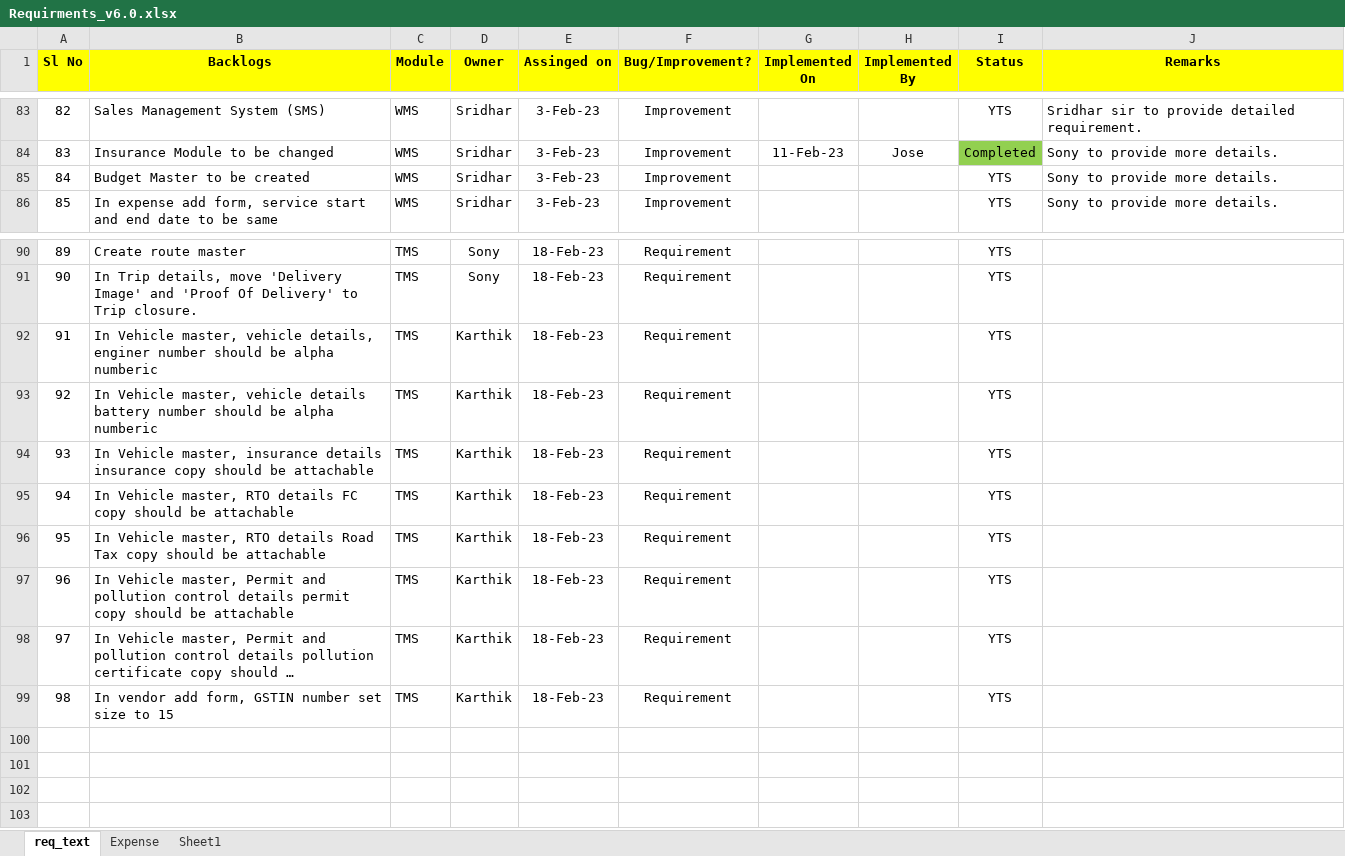
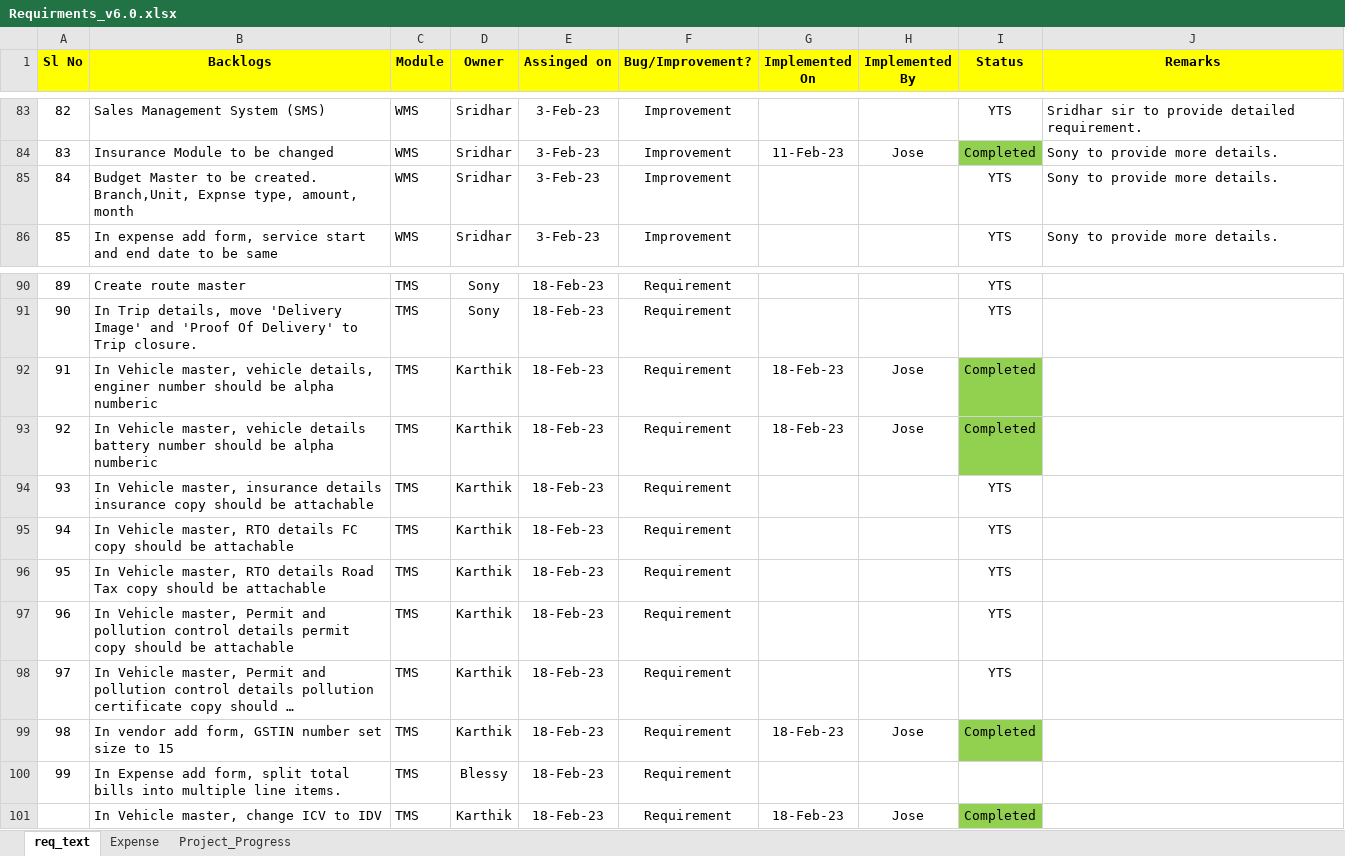
Before and after one commit to josevinoth/sms_project, an Excel workbook: Requirements/Requirments_v6.0.xlsx, sheet req_text, drawn as a sheet; only a part is shown, gaps mark what is left out; long unchanged cells end in …; values as stored, in another font and other column widths than the file's, no borders; the diff names each change by its address in the sheet, - before the commit and + after, or states it on an @@ line.

Commit message:
Latest Update_Commit_18-Feb-23-Jose

```diff
--- a/Requirements/Requirments_v6.0.xlsx (sheet req_text)
+++ b/Requirements/Requirments_v6.0.xlsx (sheet req_text)
-sheet tab: Sheet1
+sheet tab: Project_Progress
-B85 (Backlogs): …to be created
+B85 (Backlogs): …to be created. Branch,Unit, Expnse type, amount, month
-G92:G93 (Implemented On): (empty)
+G92:G93 (Implemented On): 18-Feb-23
-H92:H93 (Implemented By): (empty)
+H92:H93 (Implemented By): Jose
-I92:I93 (Status): YTS
+I92:I93 (Status): Completed
-I92:I93 fill: none
+I92:I93 fill: #92D050
-G99 (Implemented On): (empty)
+G99 (Implemented On): 18-Feb-23
-H99 (Implemented By): (empty)
+H99 (Implemented By): Jose
-I99 (Status): YTS
+I99 (Status): Completed
-I99 fill: none
+I99 fill: #92D050
+row 100: 99 | In Expense add form, split total bills into multiple line items. | TMS | Blessy | 18-Feb-23 | Requirement
+row 101:  | In Vehicle master, change ICV to IDV | TMS | Karthik | 18-Feb-23 | Requirement | 18-Feb-23 | Jose | Completed
```
Also changed, not shown: 9 other files.
